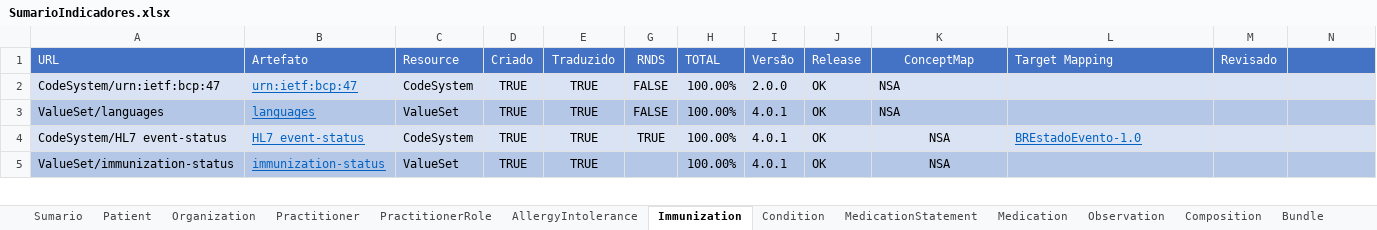
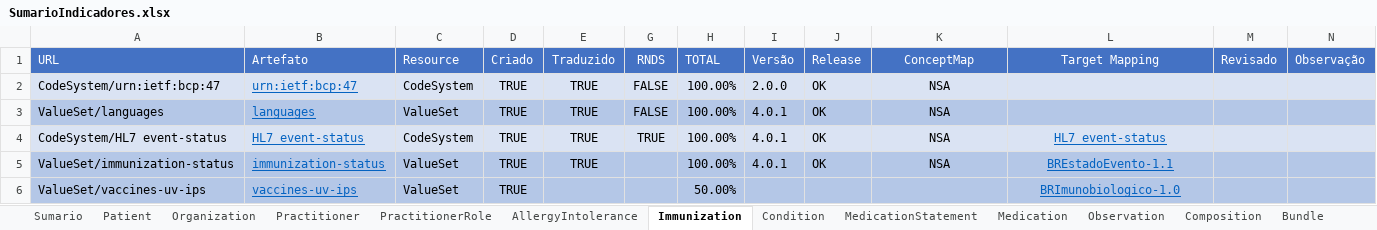
Before and after one commit to moaassis/https-git-codecommit.sa-east-1.amazonaws.com-v1-repos-ips-brasil-documentos, an Excel workbook: Gestão do Projeto/Indicadores/SumarioIndicadores.xlsx, sheet Immunization, drawn as a sheet; only a part is shown; values as stored, in another font and other column widths than the file's, no borders; the diff covers the shown part only; the diff names each change by its address in the sheet, - before the commit and + after, or states it on an @@ line.

```diff
--- a/Gestão do Projeto/Indicadores/SumarioIndicadores.xlsx (sheet Immunization)
+++ b/Gestão do Projeto/Indicadores/SumarioIndicadores.xlsx (sheet Immunization)
-L1 alignment: left
+L1 alignment: center
-N1: (empty)
+N1: Observação
-K2:K3 alignment: left
+K2:K3 alignment: center
-L4 (Target Mapping): BREstadoEvento-1.0
+L4 (Target Mapping): HL7 event-status
-L4 alignment: left
+L4 alignment: center
-L5 (Target Mapping): (empty)
+L5 (Target Mapping): BREstadoEvento-1.1
+row 6: ValueSet/vaccines-uv-ips | vaccines-uv-ips | ValueSet | TRUE |  |  | 50.00% |  |  |  | BRImunobiologico-1.0
```
Also changed, not shown: 5 edited cells and cell formats elsewhere in this sheet, sheet Sumario, formulas that keep their value.
